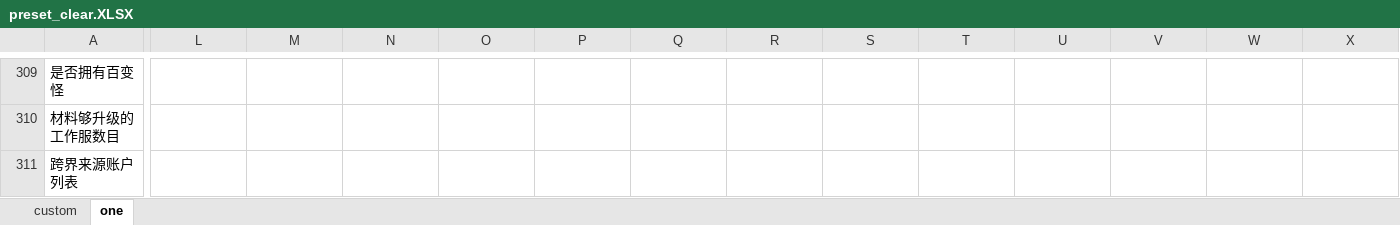
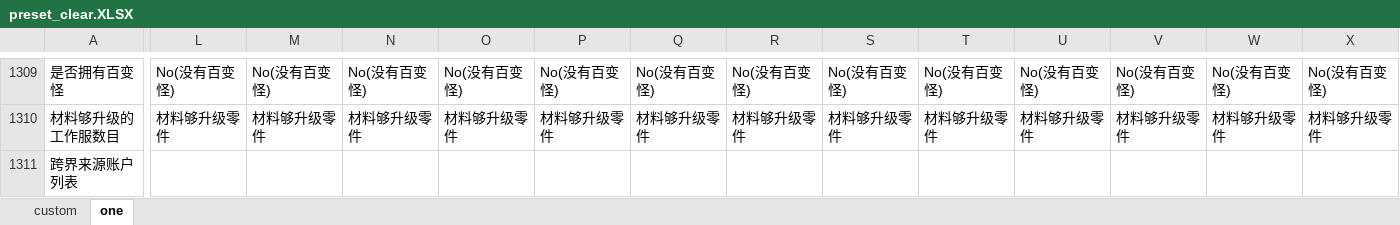
Before and after one commit to fzls/dnf_calc, an Excel workbook: preset_clear.XLSX, sheet one, drawn as a sheet; only a part is shown, gaps mark what is left out; values as stored, in another font and other column widths than the file's, no borders; conditional formats not drawn; addresses are those after the commit; the diff covers the shown part only; the diff names each change by its address in the sheet, - before the commit and + after, or states it on an @@ line.

```diff
--- a/preset_clear.XLSX (sheet one)
+++ b/preset_clear.XLSX (sheet one)
-L1309: (empty)
+L1309: No(没有百变怪)
-M1309: (empty)
+M1309: No(没有百变怪)
-N1309: (empty)
+N1309: No(没有百变怪)
-O1309: (empty)
+O1309: No(没有百变怪)
-P1309: (empty)
+P1309: No(没有百变怪)
-Q1309: (empty)
+Q1309: No(没有百变怪)
-R1309: (empty)
+R1309: No(没有百变怪)
-S1309: (empty)
+S1309: No(没有百变怪)
-T1309: (empty)
+T1309: No(没有百变怪)
-U1309: (empty)
+U1309: No(没有百变怪)
-V1309: (empty)
+V1309: No(没有百变怪)
-W1309: (empty)
+W1309: No(没有百变怪)
-X1309: (empty)
+X1309: No(没有百变怪)
-L1310: (empty)
+L1310: 材料够升级零件
-M1310: (empty)
+M1310: 材料够升级零件
-N1310: (empty)
+N1310: 材料够升级零件
-O1310: (empty)
+O1310: 材料够升级零件
-P1310: (empty)
+P1310: 材料够升级零件
-Q1310: (empty)
+Q1310: 材料够升级零件
-R1310: (empty)
+R1310: 材料够升级零件
-S1310: (empty)
+S1310: 材料够升级零件
-T1310: (empty)
+T1310: 材料够升级零件
-U1310: (empty)
+U1310: 材料够升级零件
-V1310: (empty)
+V1310: 材料够升级零件
-W1310: (empty)
+W1310: 材料够升级零件
-X1310: (empty)
+X1310: 材料够升级零件
```
Also changed, not shown: other rows of this sheet, sheet custom.
